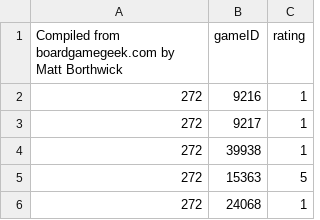
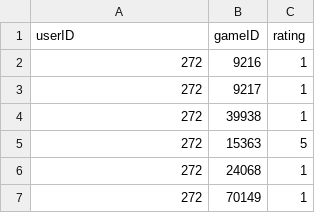
Before and after one commit to redmage840/recommend, a CSV file: inputs/boardgame-elite-users.csv, drawn as a sheet; only a part is shown; the shorter side is filled out with more unchanged rows.

```diff
--- a/inputs/boardgame-elite-users.csv
+++ b/inputs/boardgame-elite-users.csv
@@ -1,2 +1,2 @@
-"Compiled from boardgamegeek.com by Matt Borthwick",gameID,rating
+userID,gameID,rating
 272,9216,1
```
Also changed, not shown: 7 other files.
